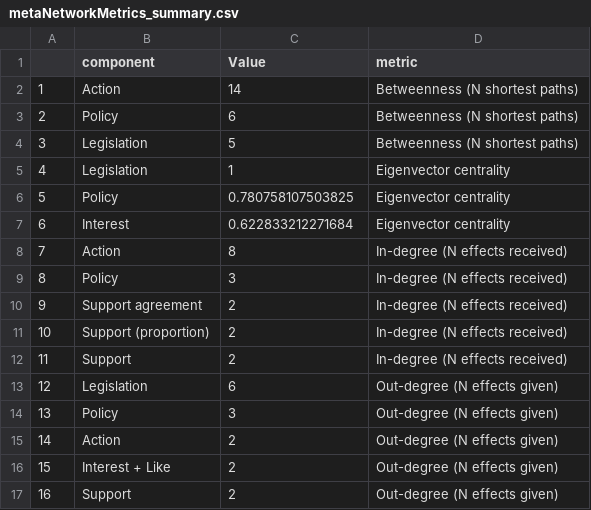
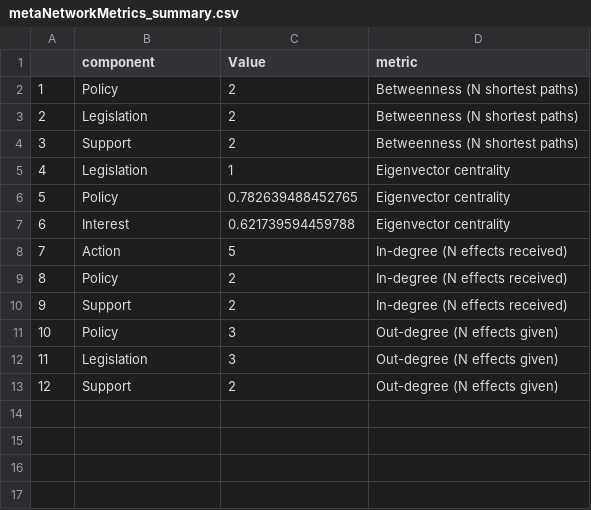
Before and after one commit to dveytia/ORO-product-1-mitigation, a CSV file: outputs/metaNetworkMetrics_summary.csv, drawn as a sheet; removed rows and columns are numbered as before the commit, all else as after; the diff names each change by its address in the sheet, - before the commit and + after, or states it on an @@ line.

```diff
--- a/outputs/metaNetworkMetrics_summary.csv
+++ b/outputs/metaNetworkMetrics_summary.csv
-row 2: 1 | Action | 14 | Betweenness (N shortest paths)
@@ column A renumbered from row 2 down @@
-C2 (Value): 6
+C2 (Value): 2
-C3 (Value): 5
+C3 (Value): 2
+row 4: 3 | Support | 2 | Betweenness (N shortest paths)
-C6 (Value): 0.780758107503825
+C6 (Value): 0.782639488452765
-C7 (Value): 0.622833212271684
+C7 (Value): 0.621739594459788
-C8 (Value): 8
+C8 (Value): 5
-C9 (Value): 3
+C9 (Value): 2
-row 10: 9 | Support agreement | 2 | In-degree (N effects received)
-row 11: 10 | Support (proportion) | 2 | In-degree (N effects received)
-row 13: 12 | Legislation | 6 | Out-degree (N effects given)
-row 15: 14 | Action | 2 | Out-degree (N effects given)
-row 16: 15 | Interest + Like | 2 | Out-degree (N effects given)
+row 12: 11 | Legislation | 3 | Out-degree (N effects given)
```
Also changed, not shown: outputs/cutpointSummaryTable_mitigation_deployment.csv, outputs/metaNetworkMetrics_all.csv, 22 other files.
